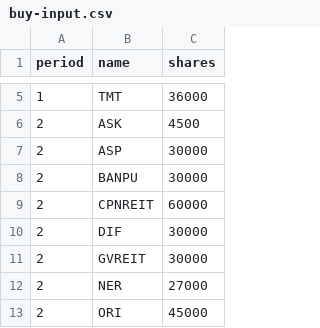
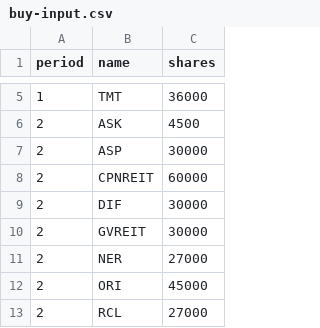
Before and after one commit to santimcs/obsidian-git-sync, a CSV file: Data/buy-input.csv, drawn as a sheet; only a part is shown, gaps mark what is left out; the shorter side is filled out with more unchanged rows.

```diff
--- a/Data/buy-input.csv
+++ b/Data/buy-input.csv
@@ -7,3 +7,2 @@ period,name,shares
 2,ASP,30000
-2,BANPU,30000
 2,CPNREIT,60000
```
Also changed, not shown: Data/daily-sales-prices.csv, Data/daily-sales.csv, 2 other files.
